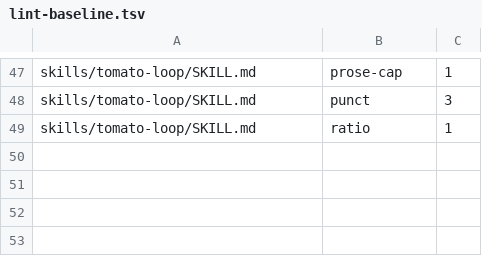
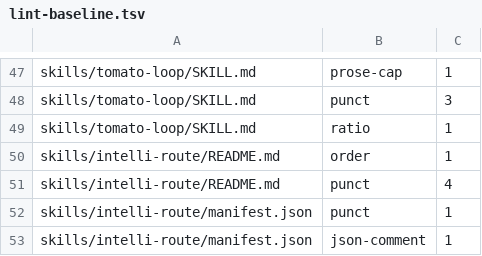
Before and after one commit to thecuriousts/ensembly, a TSV file: marketplaces/cursor/flowingstack/lint-baseline.tsv, drawn as a sheet; only a part is shown, gaps mark what is left out; the diff names each change by its address in the sheet, - before the commit and + after, or states it on an @@ line.

```diff
--- a/marketplaces/cursor/flowingstack/lint-baseline.tsv
+++ b/marketplaces/cursor/flowingstack/lint-baseline.tsv
+row 50: skills/intelli-route/README.md | order | 1
+row 51: skills/intelli-route/README.md | punct | 4
+row 52: skills/intelli-route/manifest.json | punct | 1
+row 53: skills/intelli-route/manifest.json | json-comment | 1
```
Also changed, not shown: marketplaces/cursor/flowingstack/pins.tsv, marketplaces/cursor/flowingstack/privacy-baseline.tsv, 5 other files.
